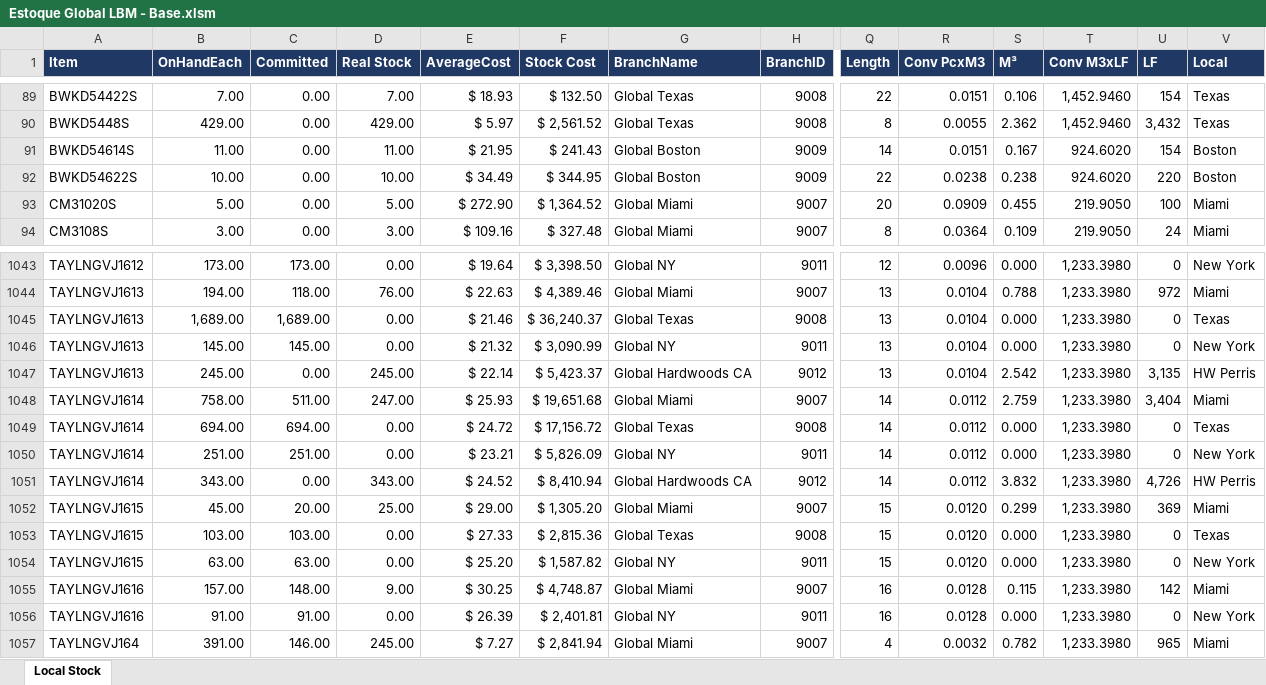
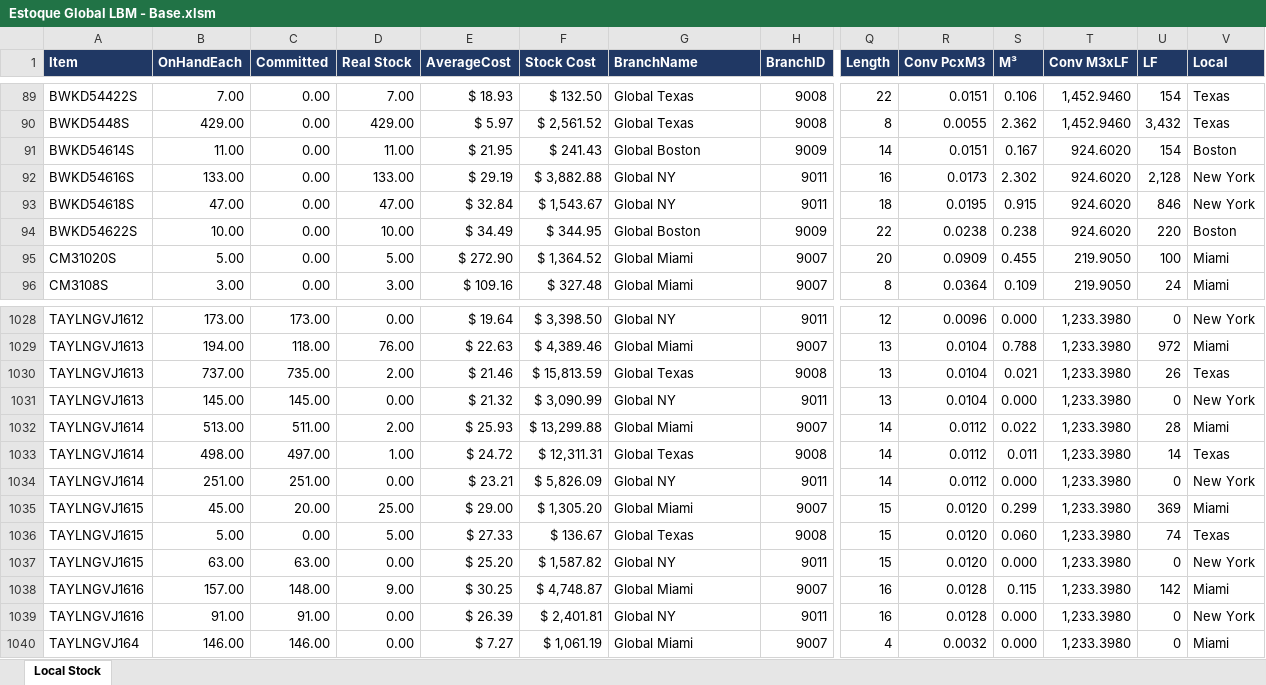
Before and after one commit to Reports-Global-LBM/relatorio-lbm, an Excel workbook: Estoque Global LBM - Base.xlsm, sheet Local Stock, drawn as a sheet; only a part is shown, gaps mark what is left out; values as stored, in another font and other column widths than the file's, no borders; removed rows and columns are numbered as before the commit, all else as after; rows hold the shown columns only; the diff covers the shown part only; the diff names each change by its address in the sheet, - before the commit and + after, or states it on an @@ line.

```diff
--- a/Estoque Global LBM - Base.xlsm (sheet Local Stock)
+++ b/Estoque Global LBM - Base.xlsm (sheet Local Stock)
+row 92: BWKD54616S | 133.00 | 0.00 | 133.00 | $ 29.19 | $ 3,882.88 | Global NY | 9011 | 16 | 0.0173 | 2.302 | 924.6020 | 2,128 | New York
+row 93: BWKD54618S | 47.00 | 0.00 | 47.00 | $ 32.84 | $ 1,543.67 | Global NY | 9011 | 18 | 0.0195 | 0.915 | 924.6020 | 846 | New York
-B1030 (OnHandEach): 1,689.00
+B1030 (OnHandEach): 737.00
-C1030 (Committed): 1,689.00
+C1030 (Committed): 735.00
-D1030 (Real Stock): 0.00
+D1030 (Real Stock): 2.00
-F1030 (Stock Cost): $ 36,240.37
+F1030 (Stock Cost): $ 15,813.59
-S1030 (M³): 0.000
+S1030 (M³): 0.021
-U1030 (LF): 0
+U1030 (LF): 26
-row 1047: TAYLNGVJ1613 | 245.00 | 0.00 | 245.00 | $ 22.14 | $ 5,423.37 | Global Hardwoods CA | 9012 | 13 | 0.0104 | 2.542 | 1,233.3980 | 3,135 | HW Perris
-B1032 (OnHandEach): 758.00
+B1032 (OnHandEach): 513.00
-D1032 (Real Stock): 247.00
+D1032 (Real Stock): 2.00
-F1032 (Stock Cost): $ 19,651.68
+F1032 (Stock Cost): $ 13,299.88
-S1032 (M³): 2.759
+S1032 (M³): 0.022
-U1032 (LF): 3,404
+U1032 (LF): 28
-B1033 (OnHandEach): 694.00
+B1033 (OnHandEach): 498.00
-C1033 (Committed): 694.00
+C1033 (Committed): 497.00
-D1033 (Real Stock): 0.00
+D1033 (Real Stock): 1.00
-F1033 (Stock Cost): $ 17,156.72
+F1033 (Stock Cost): $ 12,311.31
-S1033 (M³): 0.000
+S1033 (M³): 0.011
-U1033 (LF): 0
+U1033 (LF): 14
-row 1051: TAYLNGVJ1614 | 343.00 | 0.00 | 343.00 | $ 24.52 | $ 8,410.94 | Global Hardwoods CA | 9012 | 14 | 0.0112 | 3.832 | 1,233.3980 | 4,726 | HW Perris
-B1036 (OnHandEach): 103.00
+B1036 (OnHandEach): 5.00
-C1036 (Committed): 103.00
+C1036 (Committed): 0.00
-D1036 (Real Stock): 0.00
+D1036 (Real Stock): 5.00
-F1036 (Stock Cost): $ 2,815.36
+F1036 (Stock Cost): $ 136.67
-S1036 (M³): 0.000
+S1036 (M³): 0.060
-U1036 (LF): 0
+U1036 (LF): 74
-B1040 (OnHandEach): 391.00
+B1040 (OnHandEach): 146.00
-D1040 (Real Stock): 245.00
+D1040 (Real Stock): 0.00
-F1040 (Stock Cost): $ 2,841.94
+F1040 (Stock Cost): $ 1,061.19
-S1040 (M³): 0.782
+S1040 (M³): 0.000
-U1040 (LF): 965
+U1040 (LF): 0
```
Also changed, not shown: 3 added rows, 24 removed rows, 462 edited cells and cell formats elsewhere in this sheet.
